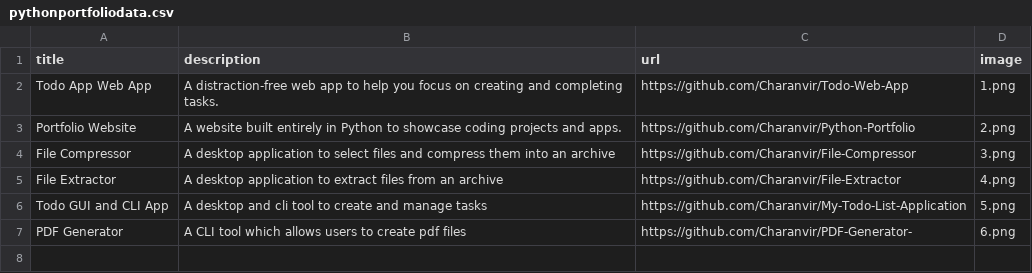
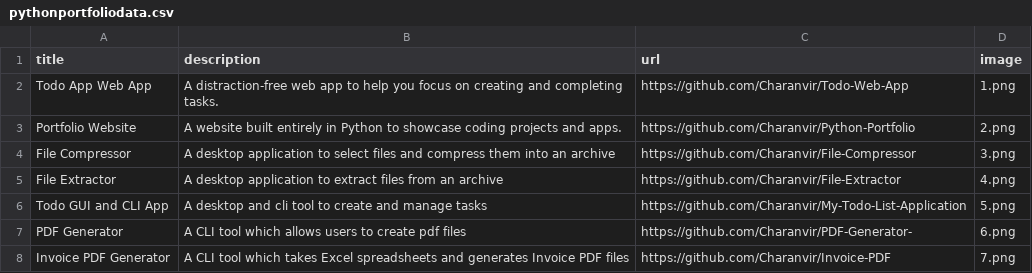
Before and after one commit to Charanvir/Python-Portfolio, a CSV file: pythonportfoliodata.csv, drawn as a sheet; the diff names each change by its address in the sheet, - before the commit and + after, or states it on an @@ line.

```diff
--- a/pythonportfoliodata.csv
+++ b/pythonportfoliodata.csv
+row 8: Invoice PDF Generator | A CLI tool which takes Excel spreadsheets and generates Invoice PDF files | https://github.com/Charanvir/Invoice-PDF | 7.png
```
Also changed, not shown: 2 other files.
